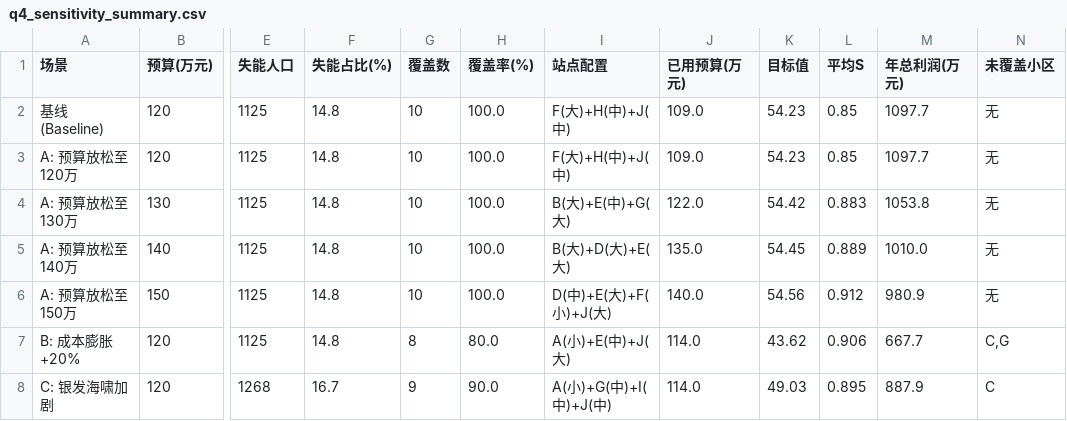
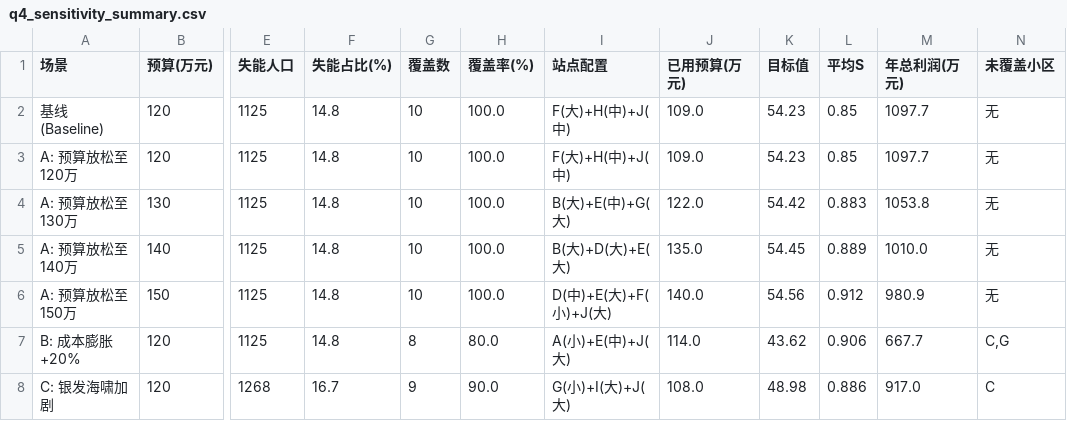
Before and after one commit to ZaxWave/EECMCM-2026-B-Solution-CareStation-Integrated-Analysis, a CSV file: results/q4_sensitivity_summary.csv, drawn as a sheet; only a part is shown, gaps mark what is left out; the diff names each change by its address in the sheet, - before the commit and + after, or states it on an @@ line.

```diff
--- a/results/q4_sensitivity_summary.csv
+++ b/results/q4_sensitivity_summary.csv
-I8 (站点配置): A(小)+G(中)+I(中)+J(中)
+I8 (站点配置): G(小)+I(大)+J(大)
-J8 (已用预算(万元)): 114.0
+J8 (已用预算(万元)): 108.0
-K8 (目标值): 49.03
+K8 (目标值): 48.98
-L8 (平均S): 0.895
+L8 (平均S): 0.886
-M8 (年总利润(万元)): 887.9
+M8 (年总利润(万元)): 917.0
```
Also changed, not shown: 13 other files.
